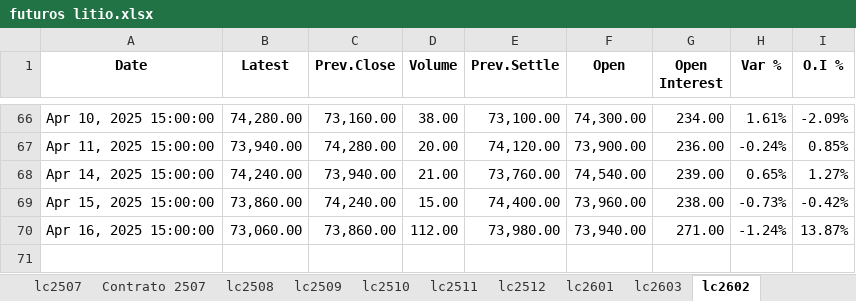
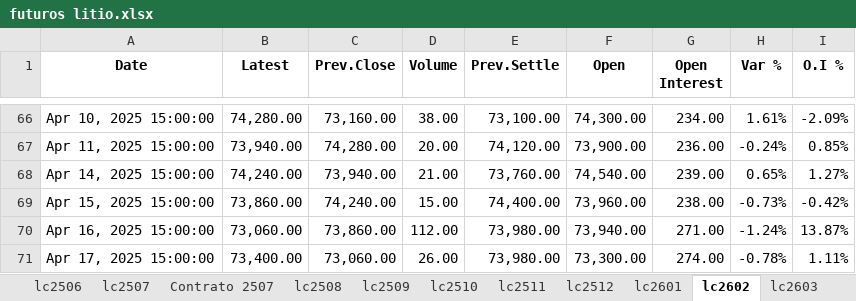
Before and after one commit to mherrerab21/Litio-APP, an Excel workbook: futuros litio.xlsx, sheet lc2602, drawn as a sheet; only a part is shown, gaps mark what is left out; values as stored, in another font and other column widths than the file's, no borders; conditional formats not drawn; the diff names each change by its address in the sheet, - before the commit and + after, or states it on an @@ line.

```diff
--- a/futuros litio.xlsx (sheet lc2602)
+++ b/futuros litio.xlsx (sheet lc2602)
@@ sheet tab order changed: lc2506 | lc2507 | Contrato 2507 | lc2508 | lc2509 | lc2510 | lc2511 | lc2512 | lc2601 | lc2602 | lc2603 @@
+row 71: Apr 17, 2025 15:00:00 | 73,400.00 | 73,060.00 | 26.00 | 73,980.00 | 73,300.00 | 274.00 | -0.78% | 1.11%
```
Also changed, not shown: sheet Market, sheet lc2603, sheet lc2601, sheet lc2512, sheet lc2511, sheet lc2510, 7 more sheets, other sheet tabs, charts or pictures.
